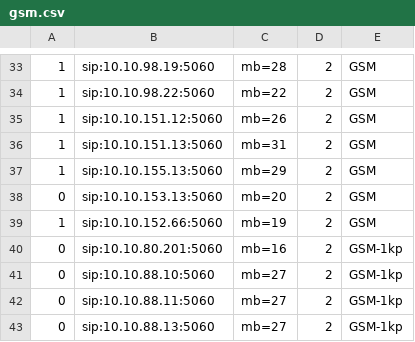
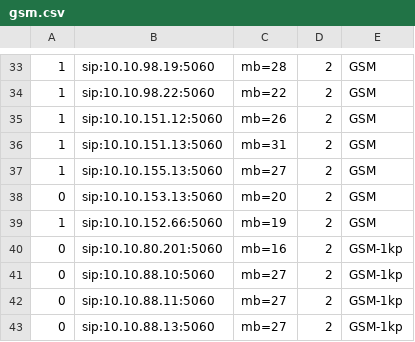
Before and after one commit to devops-itcs/CONFIG-CHANNEL-SIP-138, a CSV file: gsm.csv, drawn as a sheet; only a part is shown, gaps mark what is left out.

Commit message:
Update gsm.csv

```diff
--- a/gsm.csv
+++ b/gsm.csv
@@ -36,3 +36,3 @@
 1,sip:10.10.151.13:5060,mb=31,2,GSM
-1,sip:10.10.155.13:5060,mb=29,2,GSM
+1,sip:10.10.155.13:5060,mb=27,2,GSM
 0,sip:10.10.153.13:5060,mb=20,2,GSM
```
